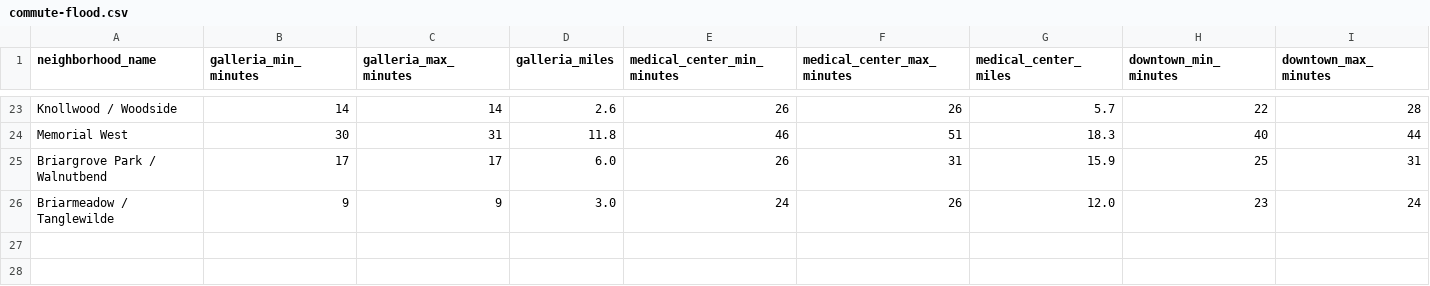
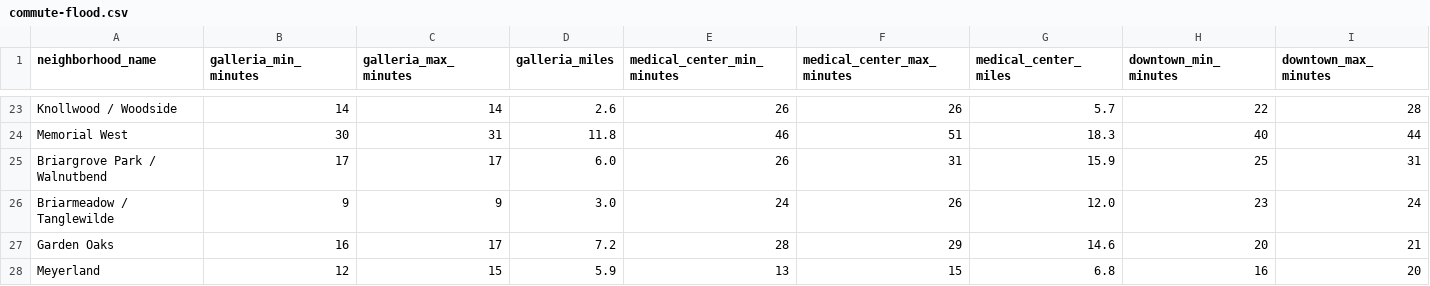
Before and after one commit to traditionrealty/traditionlocal-site, a CSV file: data/raw/commute-flood.csv, drawn as a sheet; only a part is shown, gaps mark what is left out; rows hold the shown columns only; the diff names each change by its address in the sheet, - before the commit and + after, or states it on an @@ line.

Commit message:
Add commute times for Garden Oaks, Meyerland

```diff
--- a/data/raw/commute-flood.csv
+++ b/data/raw/commute-flood.csv
+row 27: Garden Oaks | 16 | 17 | 7.2 | 28 | 29 | 14.6 | 20 | 21
+row 28: Meyerland | 12 | 15 | 5.9 | 13 | 15 | 6.8 | 16 | 20
```
